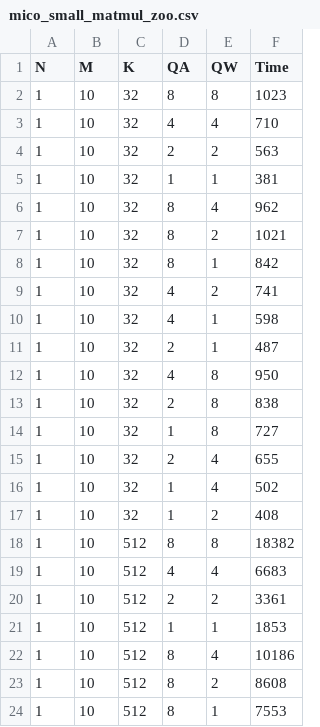
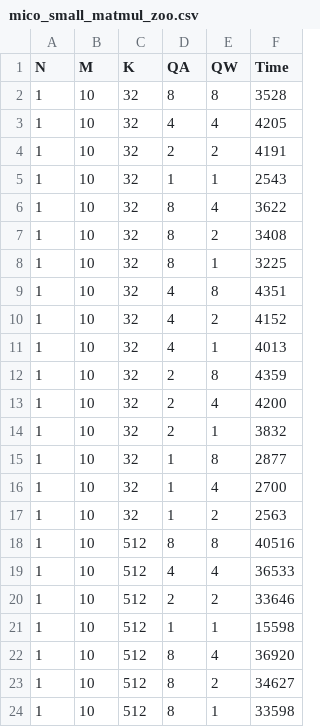
Before and after one commit to HKUSTGZ-MICS-LYU/MiCo-python, a CSV file: benchmark_results/mico_small_matmul_zoo.csv, drawn as a sheet; only a part is shown; the diff covers the shown part only.

```diff
--- a/benchmark_results/mico_small_matmul_zoo.csv
+++ b/benchmark_results/mico_small_matmul_zoo.csv
@@ -1,24 +1,24 @@
 N,M,K,QA,QW,Time
-1,10,32,8,8,1023
-1,10,32,4,4,710
-1,10,32,2,2,563
-1,10,32,1,1,381
-1,10,32,8,4,962
-1,10,32,8,2,1021
-1,10,32,8,1,842
-1,10,32,4,2,741
-1,10,32,4,1,598
-1,10,32,2,1,487
-1,10,32,4,8,950
-1,10,32,2,8,838
-1,10,32,1,8,727
-1,10,32,2,4,655
-1,10,32,1,4,502
-1,10,32,1,2,408
-1,10,512,8,8,18382
-1,10,512,4,4,6683
-1,10,512,2,2,3361
-1,10,512,1,1,1853
-1,10,512,8,4,10186
-1,10,512,8,2,8608
-1,10,512,8,1,7553
+1,10,32,8,8,3528
+1,10,32,4,4,4205
+1,10,32,2,2,4191
+1,10,32,1,1,2543
+1,10,32,8,4,3622
+1,10,32,8,2,3408
+1,10,32,8,1,3225
+1,10,32,4,8,4351
+1,10,32,4,2,4152
+1,10,32,4,1,4013
+1,10,32,2,8,4359
+1,10,32,2,4,4200
+1,10,32,2,1,3832
+1,10,32,1,8,2877
+1,10,32,1,4,2700
+1,10,32,1,2,2563
+1,10,512,8,8,40516
+1,10,512,4,4,36533
+1,10,512,2,2,33646
+1,10,512,1,1,15598
+1,10,512,8,4,36920
+1,10,512,8,2,34627
+1,10,512,8,1,33598
```
Also changed, not shown: 121 edited cells elsewhere in this file, benchmark_results/mico_high_conv2d_zoo.csv, benchmark_results/mico_high_matmul_zoo.csv.
